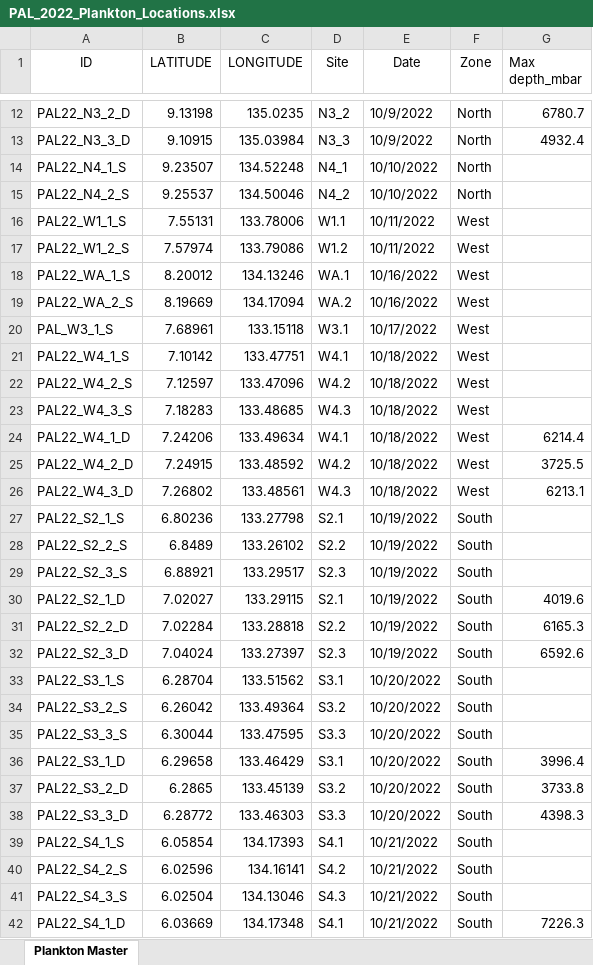
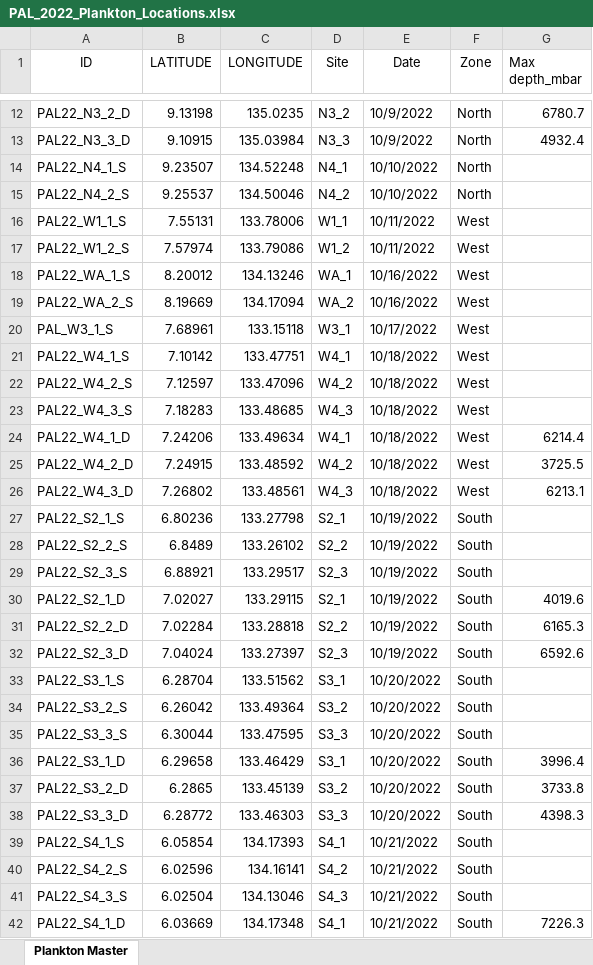
Before and after one commit to chrissy3815/PNMS_2022, an Excel workbook: data/PAL_2022_Plankton_Locations.xlsx, sheet Plankton Master, drawn as a sheet; only a part is shown, gaps mark what is left out; values as stored, in another font and other column widths than the file's, no borders; the diff covers the shown part only; the diff names each change by its address in the sheet, - before the commit and + after, or states it on an @@ line.

```diff
--- a/data/PAL_2022_Plankton_Locations.xlsx (sheet Plankton Master)
+++ b/data/PAL_2022_Plankton_Locations.xlsx (sheet Plankton Master)
-D16 (Site): W1.1
+D16 (Site): W1_1
-D17 (Site): W1.2
+D17 (Site): W1_2
-D18 (Site): WA.1
+D18 (Site): WA_1
-D19 (Site): WA.2
+D19 (Site): WA_2
-D20 (Site): W3.1
+D20 (Site): W3_1
-D21 (Site): W4.1
+D21 (Site): W4_1
-D22 (Site): W4.2
+D22 (Site): W4_2
-D23 (Site): W4.3
+D23 (Site): W4_3
-D24 (Site): W4.1
+D24 (Site): W4_1
-D25 (Site): W4.2
+D25 (Site): W4_2
-D26 (Site): W4.3
+D26 (Site): W4_3
-D27 (Site): S2.1
+D27 (Site): S2_1
-D28 (Site): S2.2
+D28 (Site): S2_2
-D29 (Site): S2.3
+D29 (Site): S2_3
-D30 (Site): S2.1
+D30 (Site): S2_1
-D31 (Site): S2.2
+D31 (Site): S2_2
-D32 (Site): S2.3
+D32 (Site): S2_3
-D33 (Site): S3.1
+D33 (Site): S3_1
-D34 (Site): S3.2
+D34 (Site): S3_2
-D35 (Site): S3.3
+D35 (Site): S3_3
-D36 (Site): S3.1
+D36 (Site): S3_1
-D37 (Site): S3.2
+D37 (Site): S3_2
-D38 (Site): S3.3
+D38 (Site): S3_3
-D39 (Site): S4.1
+D39 (Site): S4_1
-D40 (Site): S4.2
+D40 (Site): S4_2
-D41 (Site): S4.3
+D41 (Site): S4_3
-D42 (Site): S4.1
+D42 (Site): S4_1
```
Also changed, not shown: 8 edited cells elsewhere in this sheet, data/PAL_2022_Fish larvae_Additional tow data_July 2023.xlsx, 1 other file.
